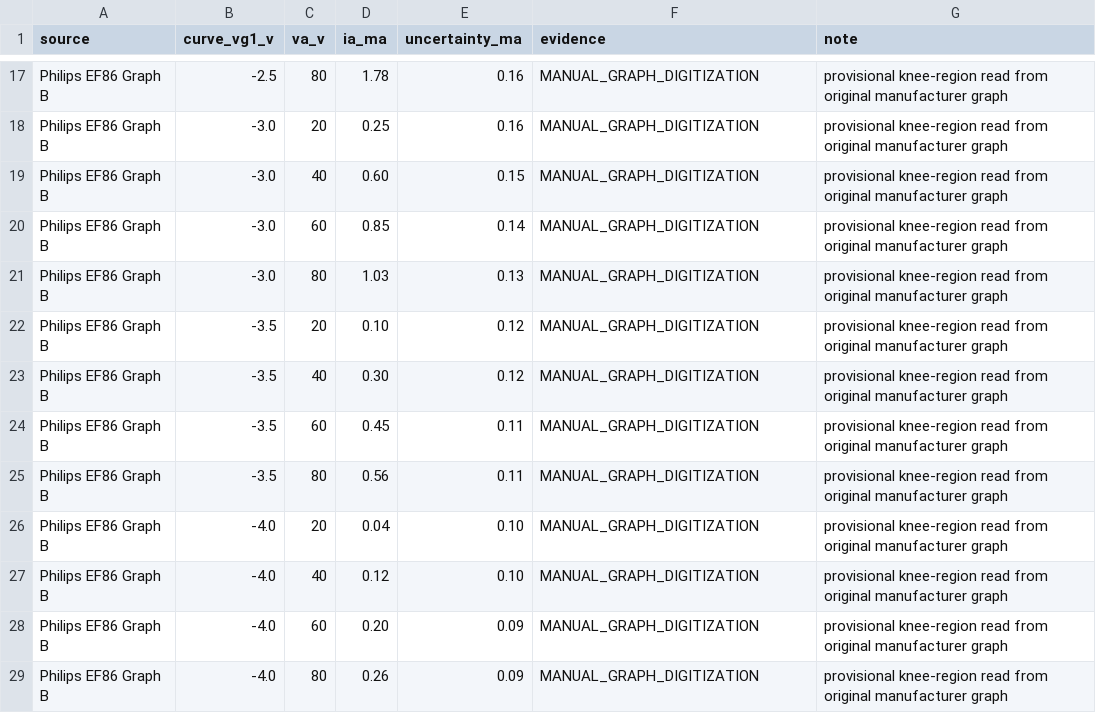
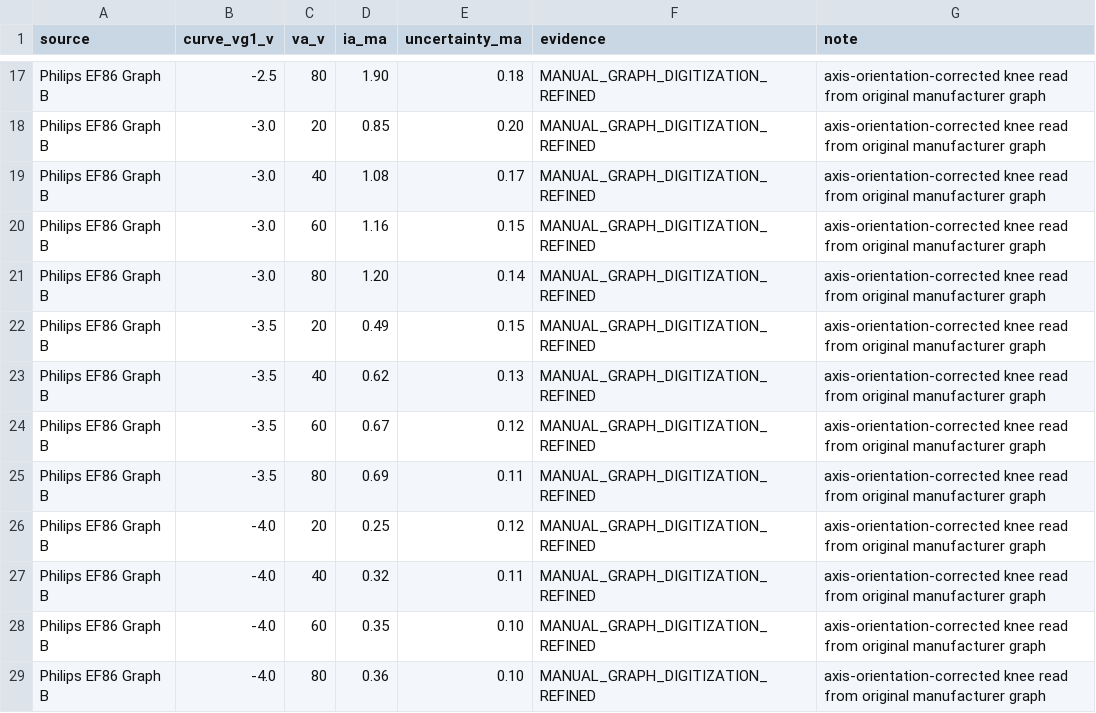
Before and after one commit to challanger2000/SaturatorMixFX-Final, a CSV file: research/ef86_philips1956_platecurve_knee_provisional.csv, drawn as a sheet; only a part is shown, gaps mark what is left out; the diff covers the shown part only; the diff names each change by its address in the sheet, - before the commit and + after, or states it on an @@ line.

Commit message:
Correct EF86 Graph-B knee digitization axis orientation

```diff
--- a/research/ef86_philips1956_platecurve_knee_provisional.csv
+++ b/research/ef86_philips1956_platecurve_knee_provisional.csv
-D17 (ia_ma): 1.78
+D17 (ia_ma): 1.90
-E17 (uncertainty_ma): 0.16
+E17 (uncertainty_ma): 0.18
-F17:F29 (evidence): MANUAL_GRAPH_DIGITIZATION
+F17:F29 (evidence): MANUAL_GRAPH_DIGITIZATION_REFINED
-G17:G29 (note): provisional knee-region read from…
+G17:G29 (note): axis-orientation-corrected knee read from…
-D18 (ia_ma): 0.25
+D18 (ia_ma): 0.85
-E18 (uncertainty_ma): 0.16
+E18 (uncertainty_ma): 0.20
-D19 (ia_ma): 0.60
+D19 (ia_ma): 1.08
-E19 (uncertainty_ma): 0.15
+E19 (uncertainty_ma): 0.17
-D20 (ia_ma): 0.85
+D20 (ia_ma): 1.16
-E20 (uncertainty_ma): 0.14
+E20 (uncertainty_ma): 0.15
-D21 (ia_ma): 1.03
+D21 (ia_ma): 1.20
-E21 (uncertainty_ma): 0.13
+E21 (uncertainty_ma): 0.14
-D22 (ia_ma): 0.10
+D22 (ia_ma): 0.49
-E22 (uncertainty_ma): 0.12
+E22 (uncertainty_ma): 0.15
-D23 (ia_ma): 0.30
+D23 (ia_ma): 0.62
-E23 (uncertainty_ma): 0.12
+E23 (uncertainty_ma): 0.13
-D24 (ia_ma): 0.45
+D24 (ia_ma): 0.67
-E24 (uncertainty_ma): 0.11
+E24 (uncertainty_ma): 0.12
-D25 (ia_ma): 0.56
+D25 (ia_ma): 0.69
-D26 (ia_ma): 0.04
+D26 (ia_ma): 0.25
-E26 (uncertainty_ma): 0.10
+E26 (uncertainty_ma): 0.12
-D27 (ia_ma): 0.12
+D27 (ia_ma): 0.32
-E27 (uncertainty_ma): 0.10
+E27 (uncertainty_ma): 0.11
-D28 (ia_ma): 0.20
+D28 (ia_ma): 0.35
-E28:E29 (uncertainty_ma): 0.09
+E28:E29 (uncertainty_ma): 0.10
-D29 (ia_ma): 0.26
+D29 (ia_ma): 0.36
```
Also changed, not shown: 60 edited cells elsewhere in this file.
